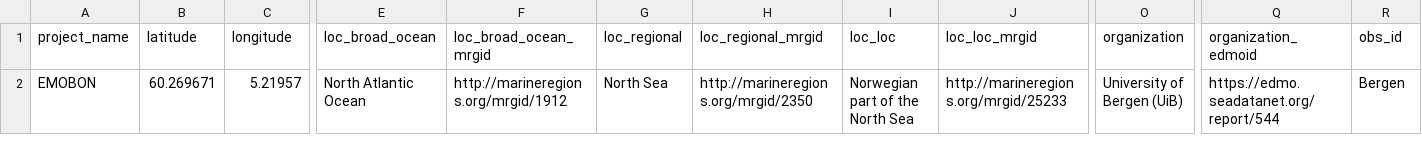
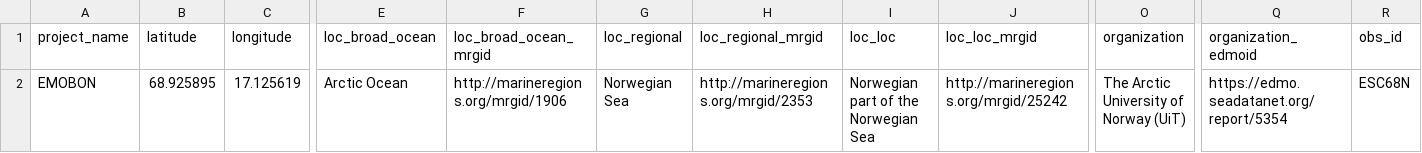
Before and after one commit to emo-bon/observatory-esc68n-crate, a CSV file: logsheets/transformed/water_observatory.csv, drawn as a sheet; only a part is shown, gaps mark what is left out; the diff covers the shown part only; the diff names each change by its address in the sheet, - before the commit and + after, or states it on an @@ line.

```diff
--- a/logsheets/transformed/water_observatory.csv
+++ b/logsheets/transformed/water_observatory.csv
-B2 (latitude): 60.269671
+B2 (latitude): 68.925895
-C2 (longitude): 5.21957
+C2 (longitude): 17.125619
-E2 (loc_broad_ocean): North Atlantic Ocean
+E2 (loc_broad_ocean): Arctic Ocean
-F2 (loc_broad_ocean_mrgid): http://marineregions.org/mrgid/1912
+F2 (loc_broad_ocean_mrgid): http://marineregions.org/mrgid/1906
-G2 (loc_regional): North Sea
+G2 (loc_regional): Norwegian Sea
-H2 (loc_regional_mrgid): http://marineregions.org/mrgid/2350
+H2 (loc_regional_mrgid): http://marineregions.org/mrgid/2353
-I2 (loc_loc): Norwegian part of the North Sea
+I2 (loc_loc): Norwegian part of the Norwegian Sea
-J2 (loc_loc_mrgid): http://marineregions.org/mrgid/25233
+J2 (loc_loc_mrgid): http://marineregions.org/mrgid/25242
-O2 (organization): University of Bergen (UiB)
+O2 (organization): The Arctic University of Norway (UiT)
-Q2 (organization_edmoid): https://edmo.seadatanet.org/report/544
+Q2 (organization_edmoid): https://edmo.seadatanet.org/report/5354
-R2 (obs_id): Bergen
+R2 (obs_id): ESC68N
```
Also changed, not shown: 5 edited cells elsewhere in this file, 7 other files.
